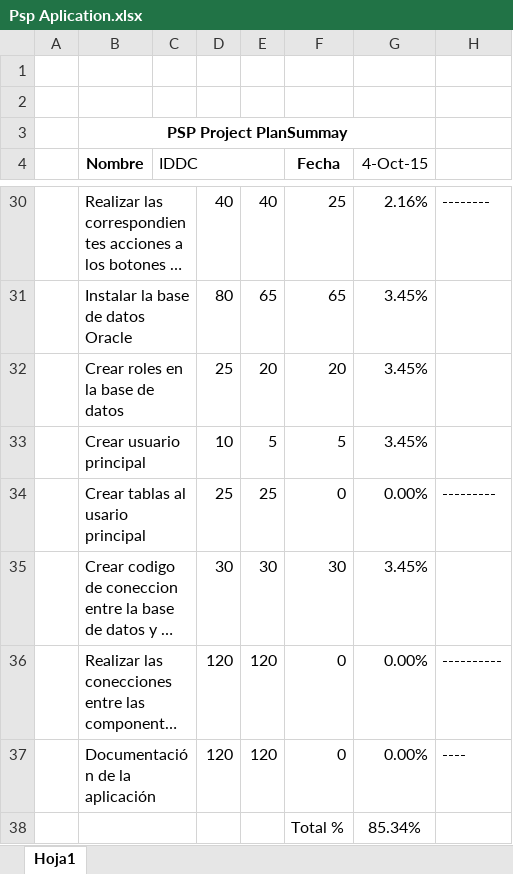
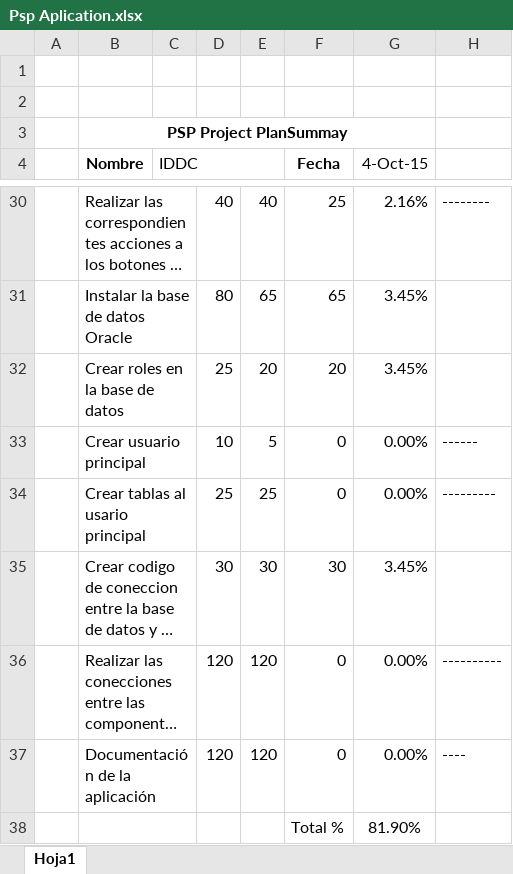
Before and after one commit to ISWPOLI/MyOur-Programming-Skills, an Excel workbook: Psp Aplication.xlsx, sheet Hoja1, drawn as a sheet; only a part is shown, gaps mark what is left out; long unchanged cells end in …; values as stored, in another font and other column widths than the file's, no borders; the diff names each change by its address in the sheet, - before the commit and + after, or states it on an @@ line.

Commit message:
Add files via upload

```diff
--- a/Psp Aplication.xlsx (sheet Hoja1)
+++ b/Psp Aplication.xlsx (sheet Hoja1)
-F33 (Fecha): 5
+F33 (Fecha): 0
-G33 (4-Oct-15): 3.45%
+G33 (4-Oct-15): 0.00%
-H33: (empty)
+H33: ------
-G38 (4-Oct-15): 85.34%
+G38 (4-Oct-15): 81.90%
```
